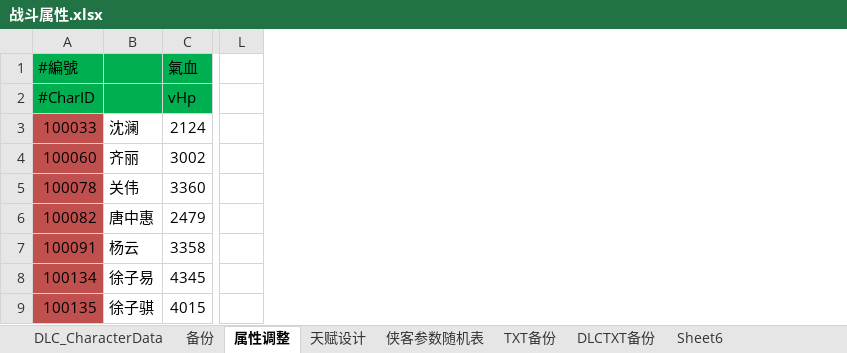
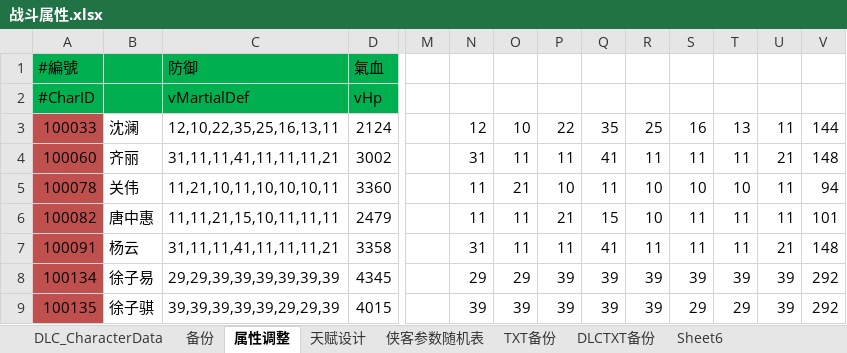
Before and after one commit to xiaozhuzzz/XiakePreMod, an Excel workbook: Excel文件/xiakeqian/战斗属性.xlsx, sheet 属性调整, drawn as a sheet; only a part is shown, gaps mark what is left out; values as stored, in another font and other column widths than the file's, no borders; conditional formats not drawn; the diff names each change by its address in the sheet, - before the commit and + after, or states it on an @@ line.

```diff
--- a/Excel文件/xiakeqian/战斗属性.xlsx (sheet 属性调整)
+++ b/Excel文件/xiakeqian/战斗属性.xlsx (sheet 属性调整)
+column C, rows 1-9: 防御 | vMartialDef | 12,10,22,35,25,16,13,11 | 31,11,11,41,11,11,11,21 | 11,21,10,11,10,10,10,11 | 11,11,21,15,10,11,11,11 | 31,11,11,41,11,11,11,21 | 29,29,39,39,39,39,39,39 | 39,39,39,39,39,29,29,39
+column N, rows 3-9: 12 | 31 | 11 | 11 | 31 | 29 | 39
+column O, rows 3-9: 10 | 11 | 21 | 11 | 11 | 29 | 39
+column P, rows 3-9: 22 | 11 | 10 | 21 | 11 | 39 | 39
+column Q, rows 3-9: 35 | 41 | 11 | 15 | 41 | 39 | 39
+column R, rows 3-9: 25 | 11 | 10 | 10 | 11 | 39 | 39
+column S, rows 3-9: 16 | 11 | 10 | 11 | 11 | 39 | 29
+column T, rows 3-9: 13 | 11 | 10 | 11 | 11 | 39 | 29
+column U, rows 3-9: 11 | 21 | 11 | 11 | 21 | 39 | 39
+column V, rows 3-9: 144 | 148 | 94 | 101 | 148 | 292 | 292
```
Also changed, not shown: sheet DLC_CharacterData, sheet 天赋设计, formulas that keep their value, charts or pictures, Excel文件/侠客参数随机表.xlsx, 2 other files.
